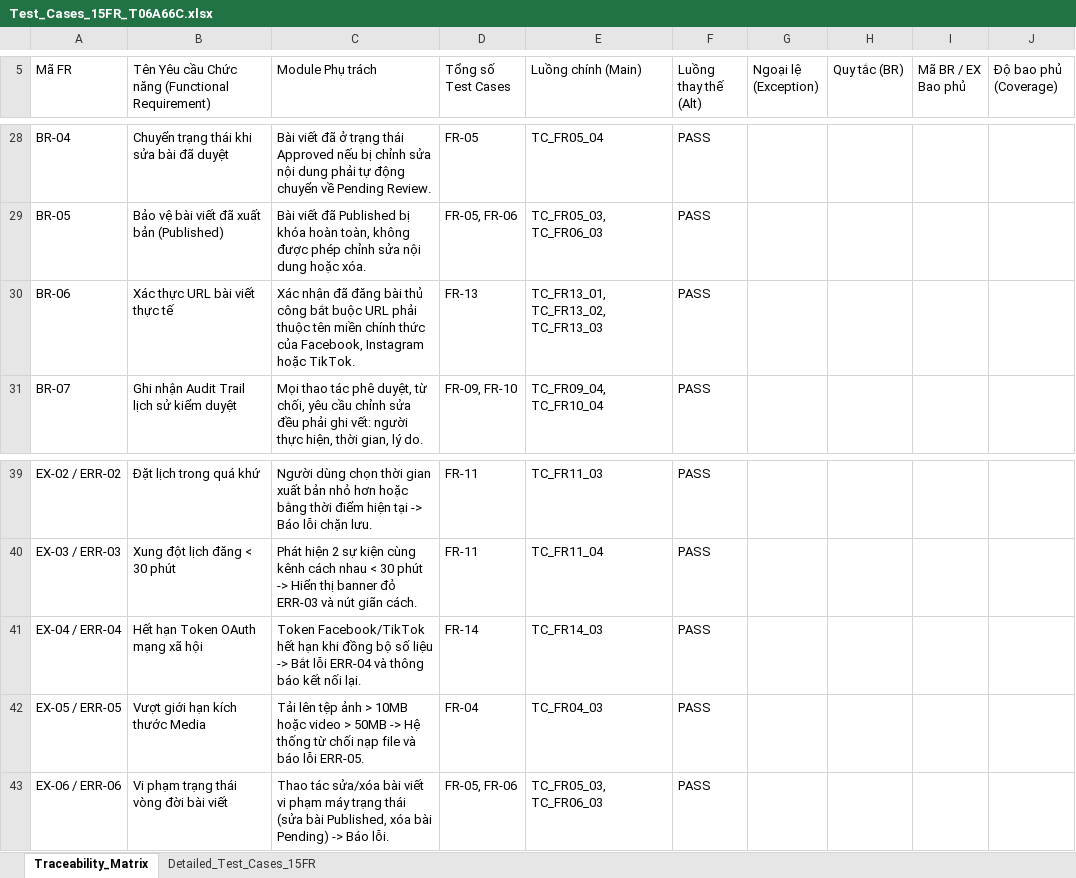
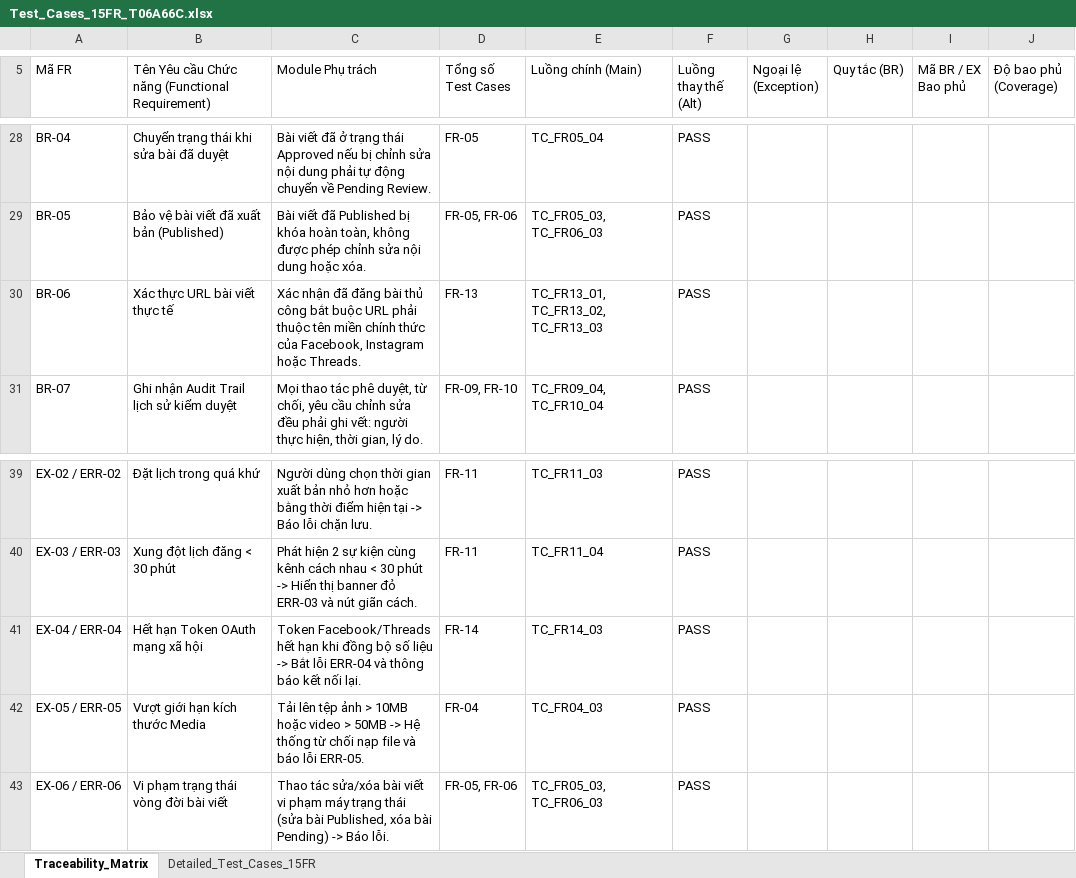
Before and after one commit to BlossomBeauty-Nhom7-Rikkeilap2/Frontend, an Excel workbook: Test_Cases_15FR_T06A66C.xlsx, sheet Traceability_Matrix, drawn as a sheet; only a part is shown, gaps mark what is left out; values as stored, in another font and other column widths than the file's, no borders; the diff names each change by its address in the sheet, - before the commit and + after, or states it on an @@ line.

Commit message:
docs(test-cases): cập nhật ma trận truy vết và bộ test case 15 FR chuyển đổi kênh TikTok sang Threads

```diff
--- a/Test_Cases_15FR_T06A66C.xlsx (sheet Traceability_Matrix)
+++ b/Test_Cases_15FR_T06A66C.xlsx (sheet Traceability_Matrix)
-C30 (Module Phụ trách): …Instagram hoặc TikTok.
+C30 (Module Phụ trách): …Instagram hoặc Threads.
-C41 (Module Phụ trách): Token Facebook/TikTok hết hạn…
+C41 (Module Phụ trách): Token Facebook/Threads hết hạn…
```
Also changed, not shown: sheet Detailed_Test_Cases_15FR, docs/Test_Cases_15FR_T06A66C.xlsx, 4 other files.
